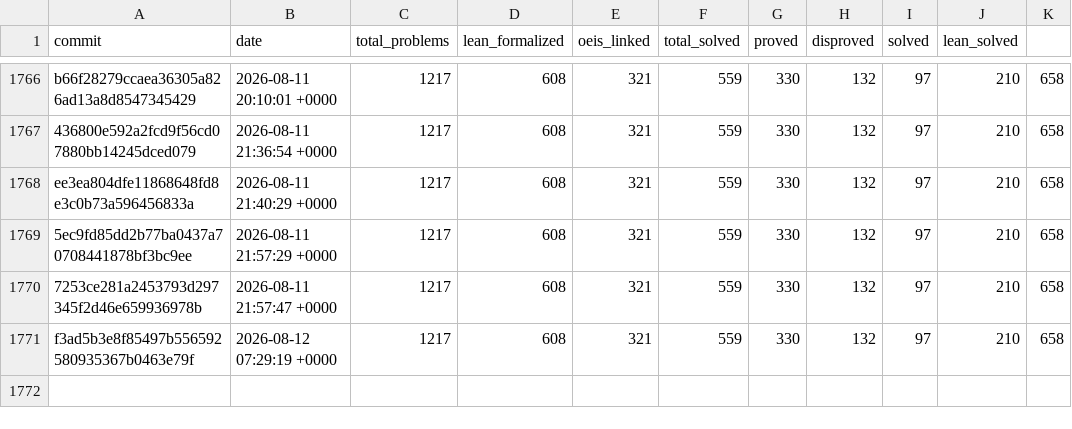
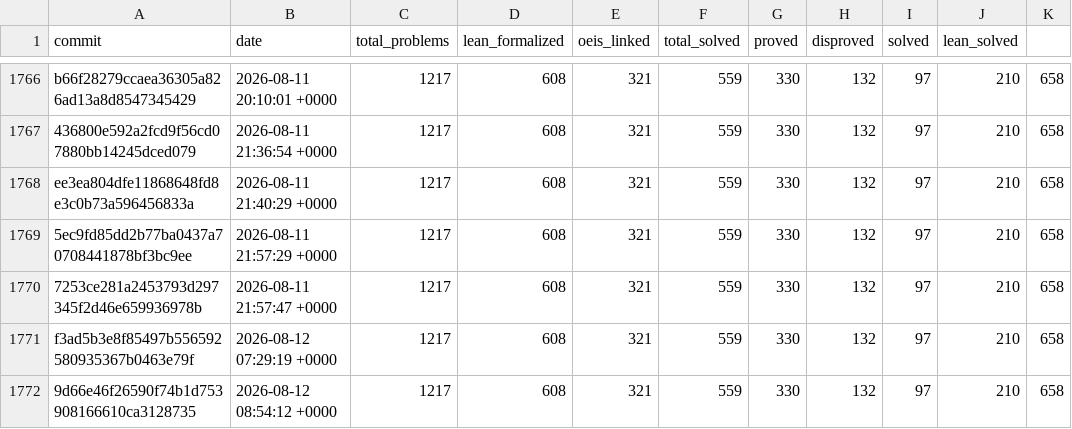
Before and after one commit to teorth/erdosproblems, a CSV file: data/statistics_history.csv, drawn as a sheet; only a part is shown, gaps mark what is left out.

```diff
--- a/data/statistics_history.csv
+++ b/data/statistics_history.csv
@@ -1771 +1771,2 @@ ee3ea804dfe11868648fd8e3c0b73a596456833a,2026-08-11 21:40:29 +0000,1217,608,321,
 f3ad5b3e8f85497b556592580935367b0463e79f,2026-08-12 07:29:19 +0000,1217,608,321,559,330,132,97,210,658
+9d66e46f26590f74b1d753908166610ca3128735,2026-08-12 08:54:12 +0000,1217,608,321,559,330,132,97,210,658
```
Also changed, not shown: 2 other files.
